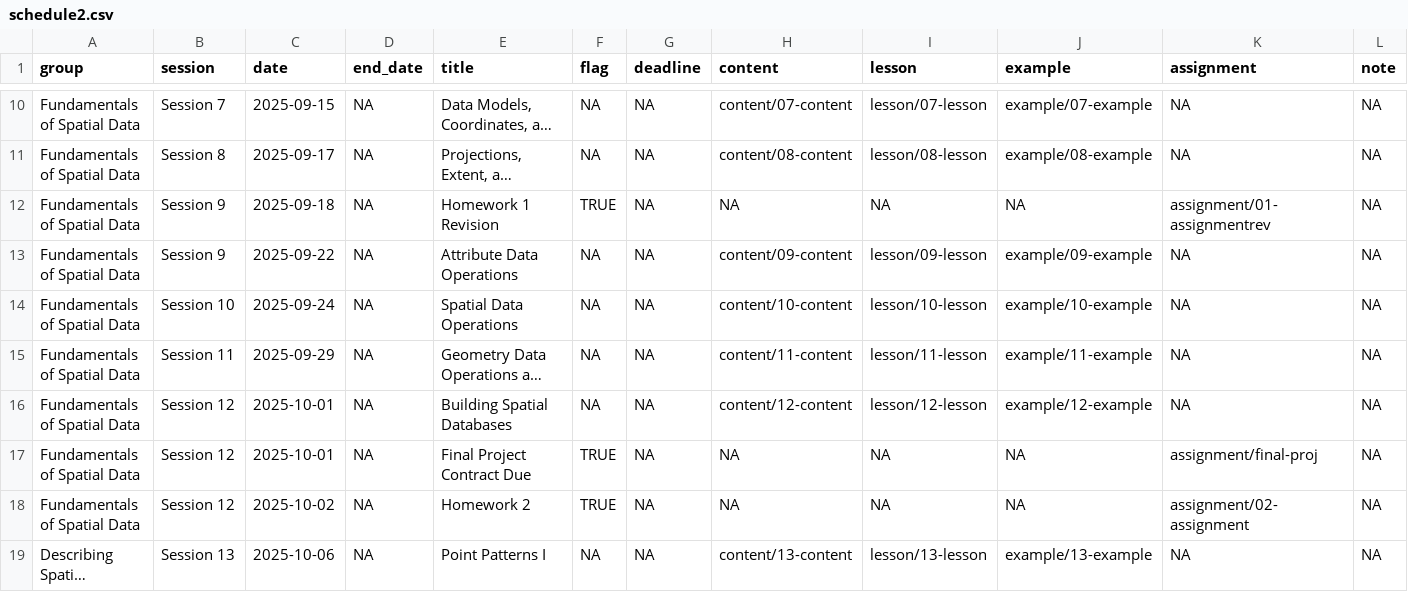
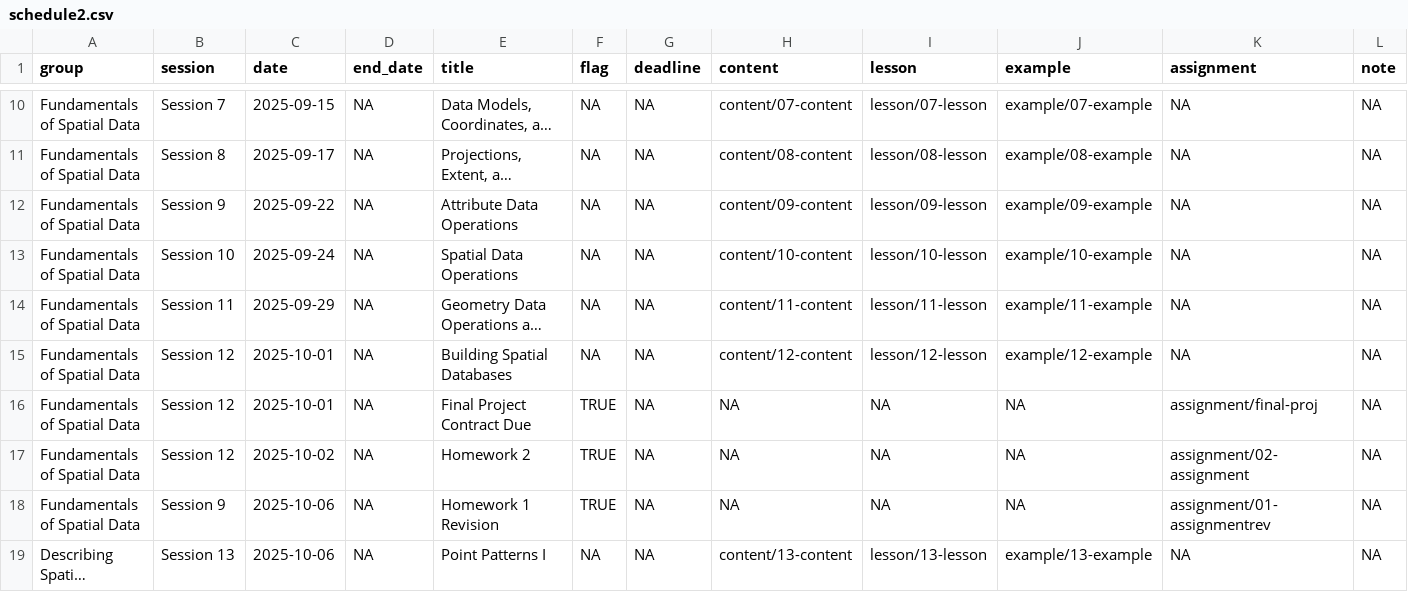
Before and after one commit to mattwilliamson13/isdrfall2025, a CSV file: data/schedule2.csv, drawn as a sheet; only a part is shown, gaps mark what is left out; long unchanged cells end in …; removed rows and columns are numbered as before the commit, all else as after; the diff names each change by its address in the sheet, - before the commit and + after, or states it on an @@ line.

```diff
--- a/data/schedule2.csv
+++ b/data/schedule2.csv
-row 12: Fundamentals of Spatial Data | Session 9 | 2025-09-18 | NA | Homework 1 Revision | TRUE | NA | NA | NA | NA | assignment/01-assignmentrev | NA
+row 18: Fundamentals of Spatial Data | Session 9 | 2025-10-06 | NA | Homework 1 Revision | TRUE | NA | NA | NA | NA | assignment/01-assignmentrev | NA
```
Also changed, not shown: 12 other files.
